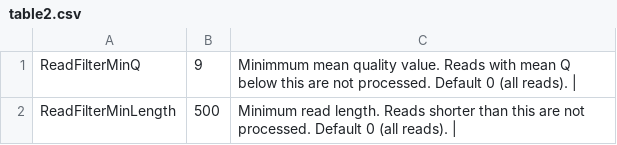
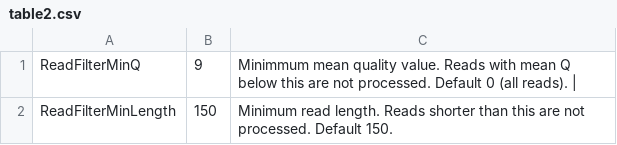
Before and after one commit to richardmleggett/MARTi, a CSV file: docs/source/table2.csv, drawn as a sheet.

Commit message:
Too short reads removed at LCA are now unassigned

```diff
--- a/docs/source/table2.csv
+++ b/docs/source/table2.csv
@@ -1,2 +1,2 @@
 ReadFilterMinQ	9	Minimmum mean quality value. Reads with mean Q below this are not processed. Default 0 (all reads). |
-ReadFilterMinLength	500	Minimum read length. Reads shorter than this are not processed. Default 0 (all reads). |
+ReadFilterMinLength	150	Minimum read length. Reads shorter than this are not processed. Default 150.
```
Also changed, not shown: 11 other files.
